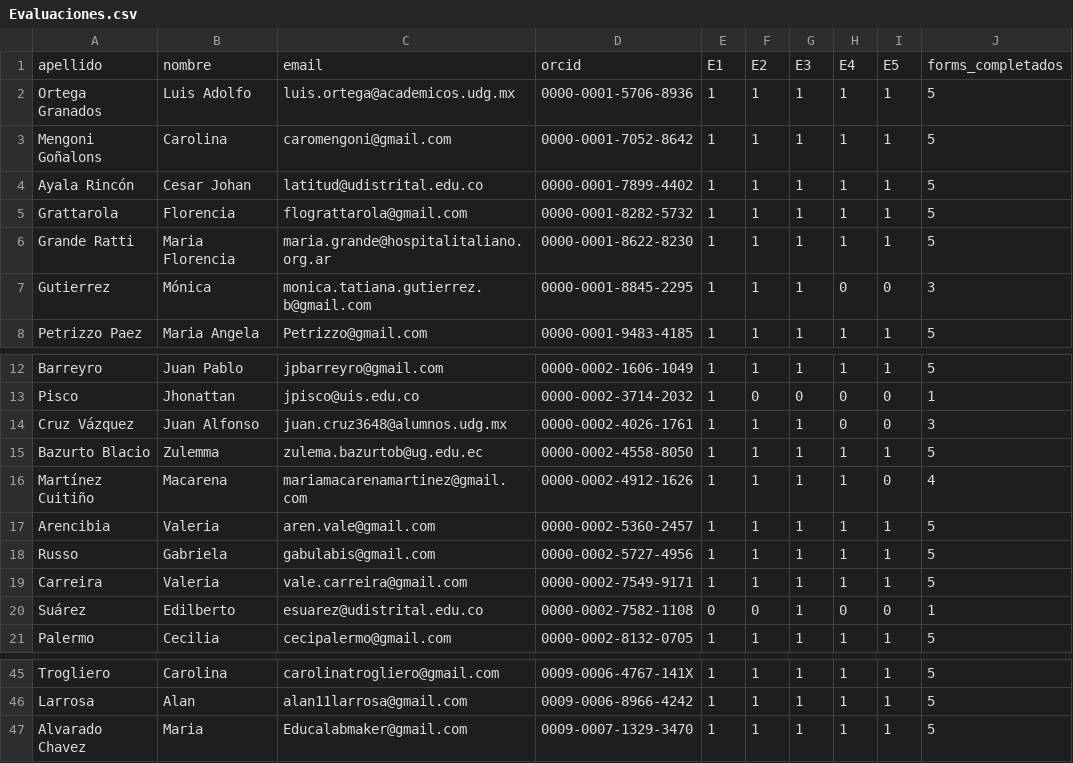
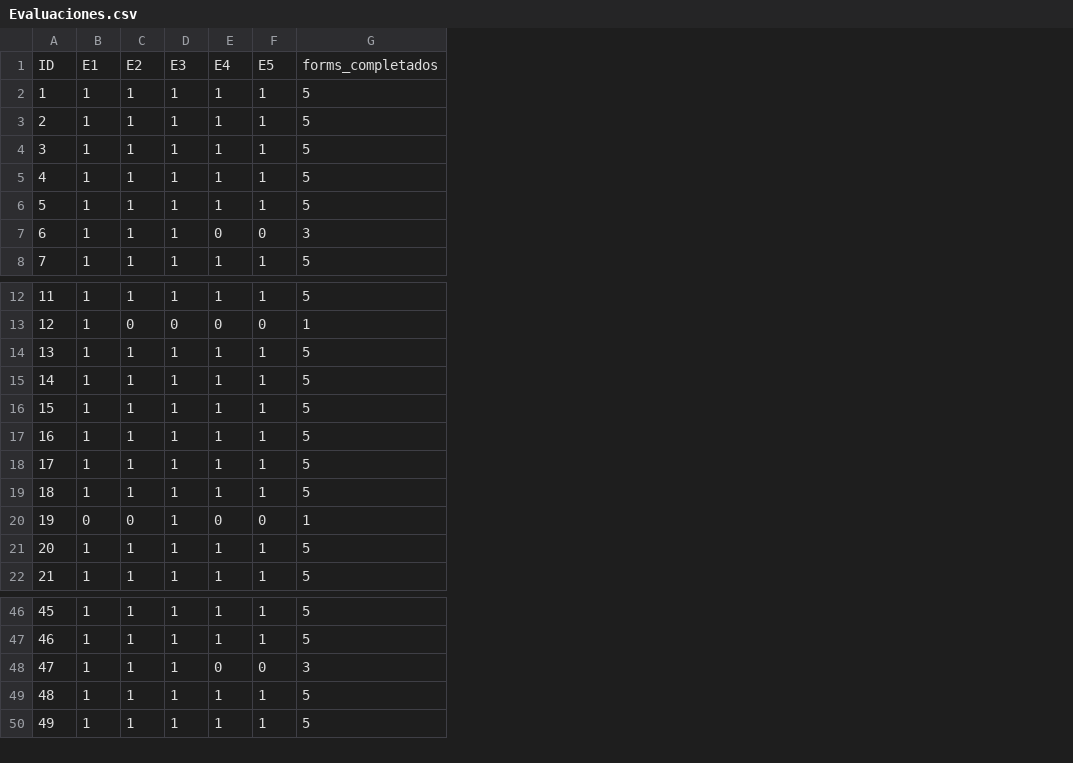
Before and after one commit to MetaDocencia/reportes-publicos, a CSV file: NASA_TOPS_Cohortes/Cohorte1/data/Evaluaciones.csv, drawn as a sheet; only a part is shown, gaps mark what is left out; removed rows and columns are numbered as before the commit, all else as after; the diff names each change by its address in the sheet, - before the commit and + after, or states it on an @@ line.

```diff
--- a/NASA_TOPS_Cohortes/Cohorte1/data/Evaluaciones.csv
+++ b/NASA_TOPS_Cohortes/Cohorte1/data/Evaluaciones.csv
-column A, rows 1-8: apellido | Ortega Granados | Mengoni Goñalons | Ayala Rincón | Grattarola | Grande Ratti | Gutierrez | Petrizzo Paez; rows 12-13: Barreyro | Pisco; rows 15-21: Bazurto Blacio | Martínez Cuitiño | Arencibia | Russo | Carreira | Suárez | Palermo; rows 45-47: Trogliero | Larrosa | Alvarado Chavez
-column B, rows 1-8: nombre | Luis Adolfo | Carolina | Cesar Johan | Florencia | Maria Florencia | Mónica | Maria Angela; rows 12-13: Juan Pablo | Jhonattan; rows 15-21: Zulemma | Macarena | Valeria | Gabriela | Valeria | Edilberto | Cecilia; rows 45-47: Carolina | Alan | Maria
-column C, rows 1-8: email | luis.ortega@academicos.udg.mx | caromengoni@gmail.com | latitud@udistrital.edu.co | flograttarola@gmail.com | maria.grande@hospitalitaliano.org.ar | monica.tatiana.gutierrez.b@gmail.com | Petrizzo@gmail.com; rows 12-13: jpbarreyro@gmail.com | jpisco@uis.edu.co; rows 15-21: zulema.bazurtob@ug.edu.ec | mariamacarenamartinez@gmail.com | aren.vale@gmail.com | gabulabis@gmail.com | vale.carreira@gmail.com | esuarez@udistrital.edu.co | cecipalermo@gmail.com; rows 45-47: carolinatrogliero@gmail.com | alan11larrosa@gmail.com | Educalabmaker@gmail.com
-column D, rows 1-8: orcid | 0000-0001-5706-8936 | 0000-0001-7052-8642 | 0000-0001-7899-4402 | 0000-0001-8282-5732 | 0000-0001-8622-8230 | 0000-0001-8845-2295 | 0000-0001-9483-4185; rows 12-13: 0000-0002-1606-1049 | 0000-0002-3714-2032; rows 15-21: 0000-0002-4558-8050 | 0000-0002-4912-1626 | 0000-0002-5360-2457 | 0000-0002-5727-4956 | 0000-0002-7549-9171 | 0000-0002-7582-1108 | 0000-0002-8132-0705; rows 45-47: 0009-0006-4767-141X | 0009-0006-8966-4242 | 0009-0007-1329-3470
+column A, rows 1-8: ID | 1 | 2 | 3 | 4 | 5 | 6 | 7; rows 12-15: 11 | 12 | 13 | 14; rows 17-20: 16 | 17 | 18 | 19; row 22: 21; rows 46-47: 45 | 46; row 50: 49
-F15: 0
+F15: 1
-G15: 4
+G15: 5
+row 16: 15 | 1 | 1 | 1 | 1 | 1 | 5
+row 21: 20 | 1 | 1 | 1 | 1 | 1 | 5
@@ row 14 moved to row 48: 47 @@
+row 49: 48 | 1 | 1 | 1 | 1 | 1 | 5
```
Also changed, not shown: 1 other file.
